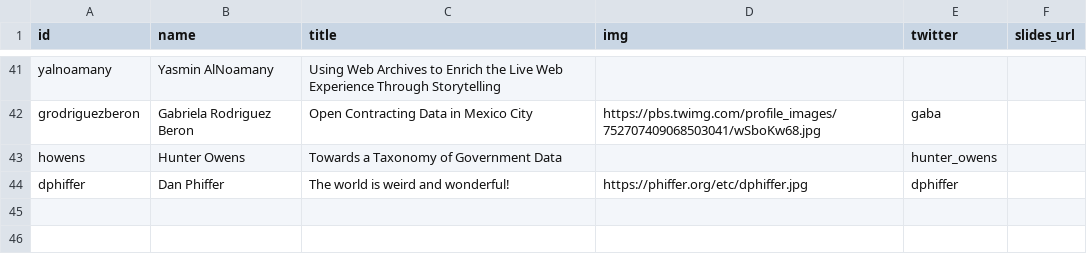
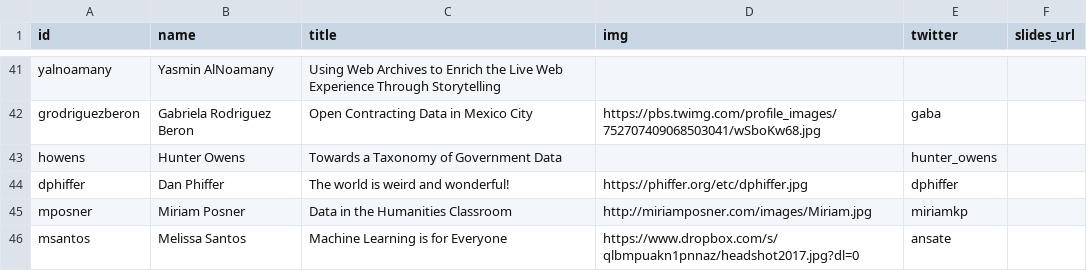
Before and after one commit to csvconf/csvconf.com, a CSV file: _data/2017_speakers.csv, drawn as a sheet; only a part is shown, gaps mark what is left out.

Commit message:
Added final speakers!

```diff
--- a/_data/2017_speakers.csv
+++ b/_data/2017_speakers.csv
@@ -44 +44,3 @@ howens,Hunter Owens,"Towards a Taxonomy of Government Data",,hunter_owens,
 dphiffer,Dan Phiffer,"The world is weird and wonderful!",https://phiffer.org/etc/dphiffer.jpg,dphiffer,
+mposner,Miriam Posner,"Data in the Humanities Classroom",http://miriamposner.com/images/Miriam.jpg,miriamkp,
+msantos,Melissa Santos,"Machine Learning is for Everyone",https://www.dropbox.com/s/qlbmpuakn1pnnaz/headshot2017.jpg?dl=0,ansate,
```
